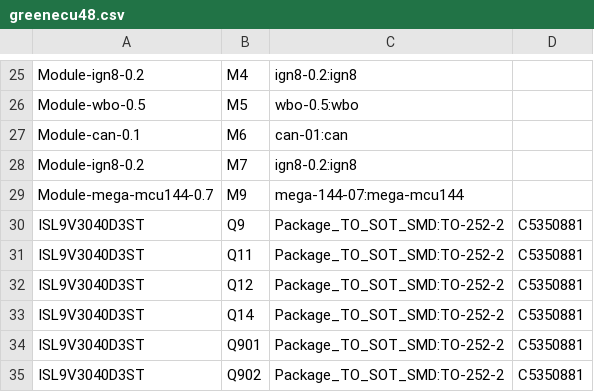
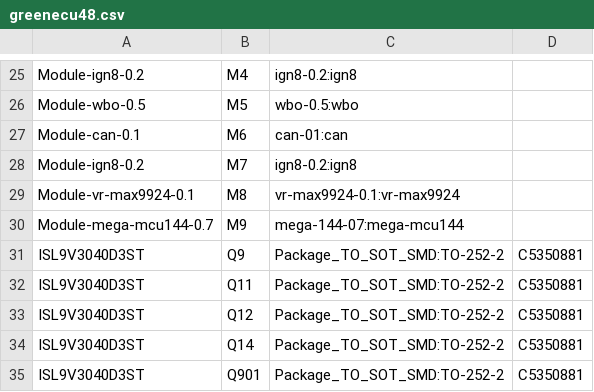
Before and after one commit to greenenergyperuwifi/hellen-example, a CSV file: gerber/greenecu48.csv, drawn as a sheet; only a part is shown, gaps mark what is left out; the shorter side is filled out with more unchanged rows.

```diff
--- a/gerber/greenecu48.csv
+++ b/gerber/greenecu48.csv
@@ -28,2 +28,3 @@
 "Module-ign8-0.2","M7","ign8-0.2:ign8",""
+"Module-vr-max9924-0.1","M8","vr-max9924-0.1:vr-max9924",""
 "Module-mega-mcu144-0.7","M9","mega-144-07:mega-mcu144",""
```
Also changed, not shown: gerber/greenecu48-all-pos.csv, 16 other files.
